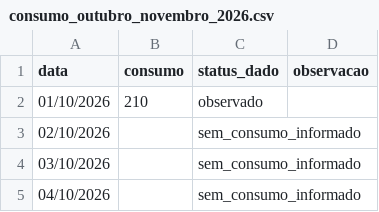
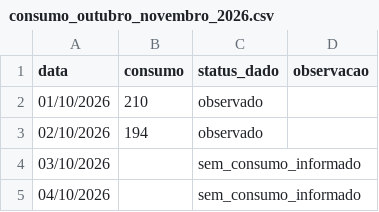
Before and after one commit to micheldigui/Artefato_Mestrado_Michel, a CSV file: dados/bronze/consumo/consumo_outubro_novembro_2026.csv, drawn as a sheet; only a part is shown; the diff covers the shown part only.

```diff
--- a/dados/bronze/consumo/consumo_outubro_novembro_2026.csv
+++ b/dados/bronze/consumo/consumo_outubro_novembro_2026.csv
@@ -2,3 +2,3 @@
 01/10/2026;210;observado;
-02/10/2026;;sem_consumo_informado;
+02/10/2026;194;observado;
 03/10/2026;;sem_consumo_informado;
```
Also changed, not shown: 36 edited cells elsewhere in this file, dados/bronze/reservas/reservas_2026.csv, dados/gold/resultados_experimentos/fronteira_pareto_modelo_hibrido.csv, 32 other files.
